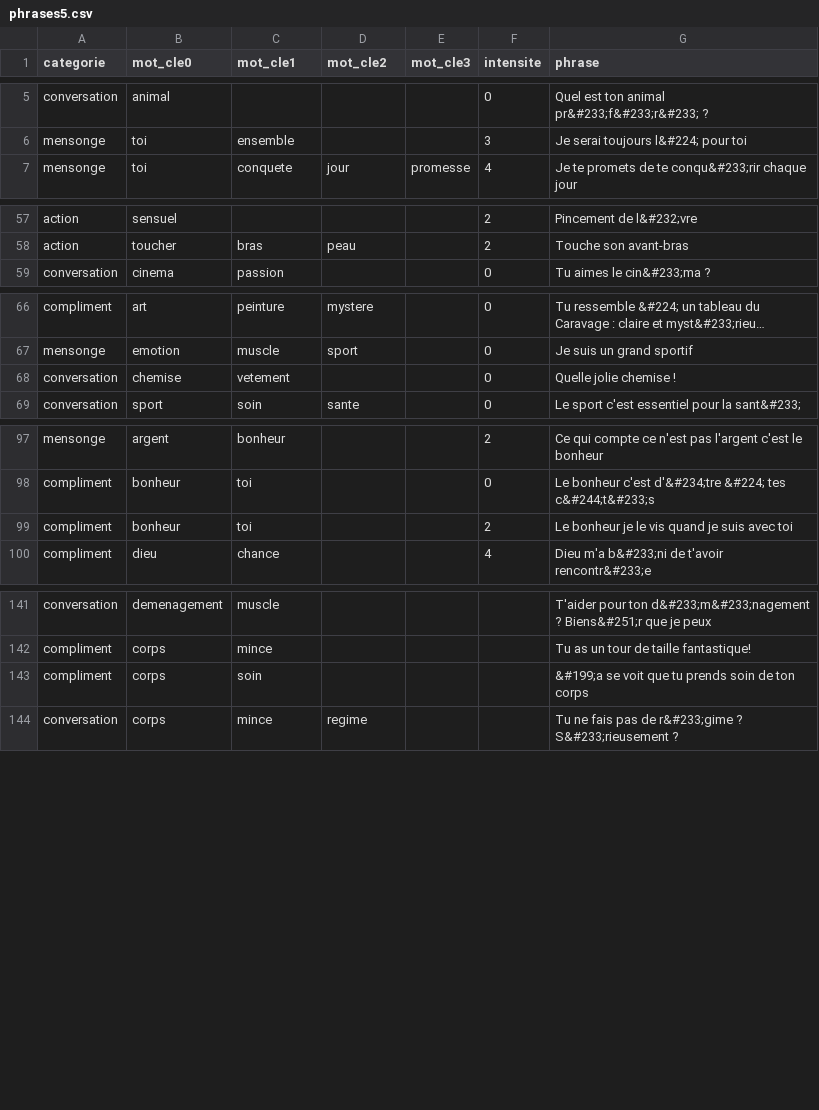
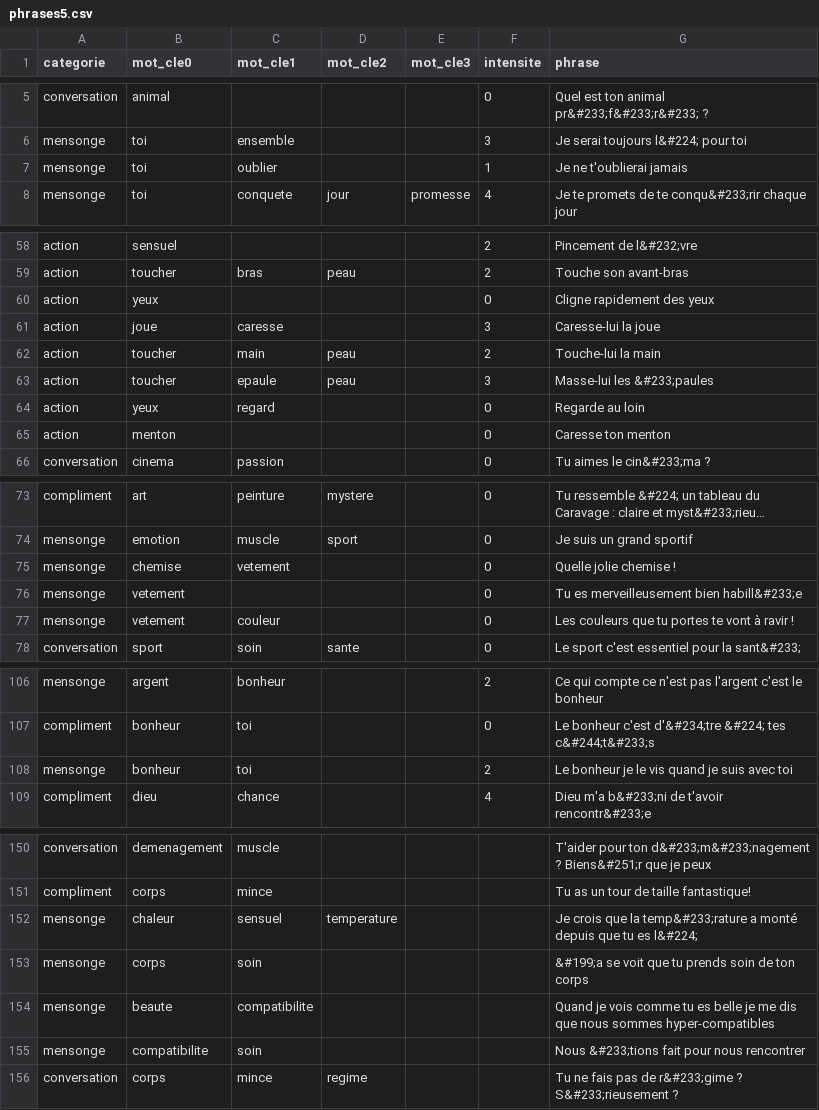
Before and after one commit to mathildebuenerd/newpretender, a CSV file: 005_saySentencesCSV/assets/phrases5.csv, drawn as a sheet; only a part is shown, gaps mark what is left out; long unchanged cells end in …; addresses are those after the commit; the diff covers the shown part only; the diff names each change by its address in the sheet, - before the commit and + after, or states it on an @@ line.

Commit message:
correction des phrases, équilibrage du ratio

```diff
--- a/005_saySentencesCSV/assets/phrases5.csv
+++ b/005_saySentencesCSV/assets/phrases5.csv
+row 7: mensonge | toi | oublier |  |  | 1 | Je ne t'oublierai jamais
+row 60: action | yeux |  |  |  | 0 | Cligne rapidement des yeux
+row 61: action | joue | caresse |  |  | 3 | Caresse-lui la joue
+row 62: action | toucher | main | peau |  | 2 | Touche-lui la main
+row 63: action | toucher | epaule | peau |  | 3 | Masse-lui les &#233;paules
+row 64: action | yeux | regard |  |  | 0 | Regarde au loin
+row 65: action | menton |  |  |  | 0 | Caresse ton menton
-A75 (categorie): conversation
+A75 (categorie): mensonge
+row 76: mensonge | vetement |  |  |  | 0 | Tu es merveilleusement bien habill&#233;e
+row 77: mensonge | vetement | couleur |  |  | 0 | Les couleurs que tu portes te vont à ravir !
-A108 (categorie): compliment
+A108 (categorie): mensonge
+row 152: mensonge | chaleur | sensuel | temperature |  |  | Je crois que la temp&#233;rature a monté depuis que tu es l&#224;
-A153 (categorie): compliment
+A153 (categorie): mensonge
+row 154: mensonge | beaute | compatibilite |  |  |  | Quand je vois comme tu es belle je me dis que nous sommes hyper-compatibles
+row 155: mensonge | compatibilite | soin |  |  |  | Nous &#233;tions fait pour nous rencontrer
```
Also changed, not shown: 15 edited cells elsewhere in this file, 1 other file.
